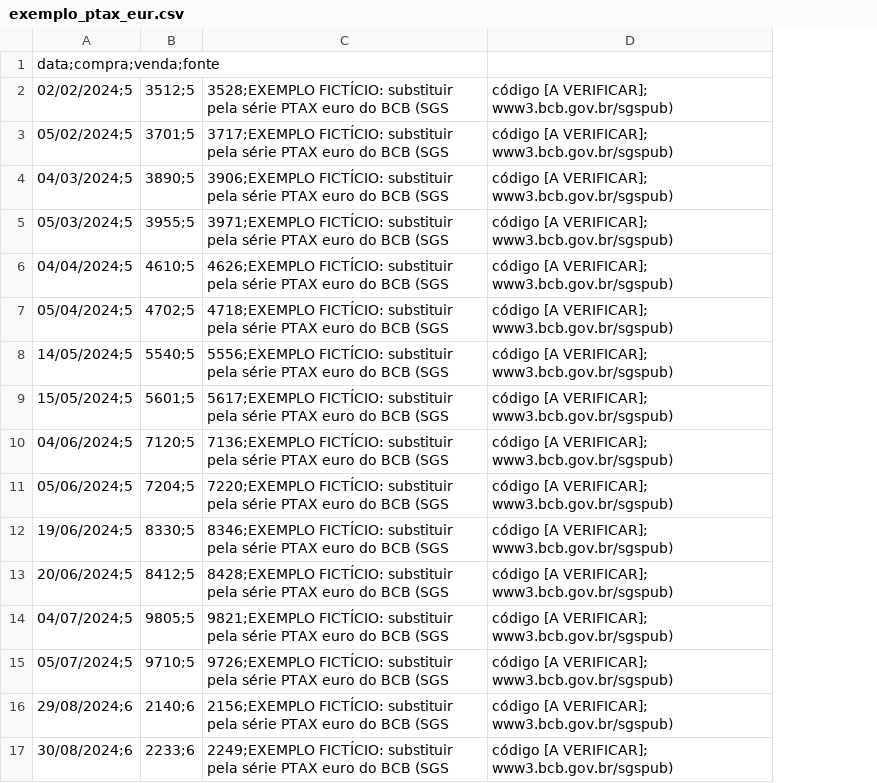
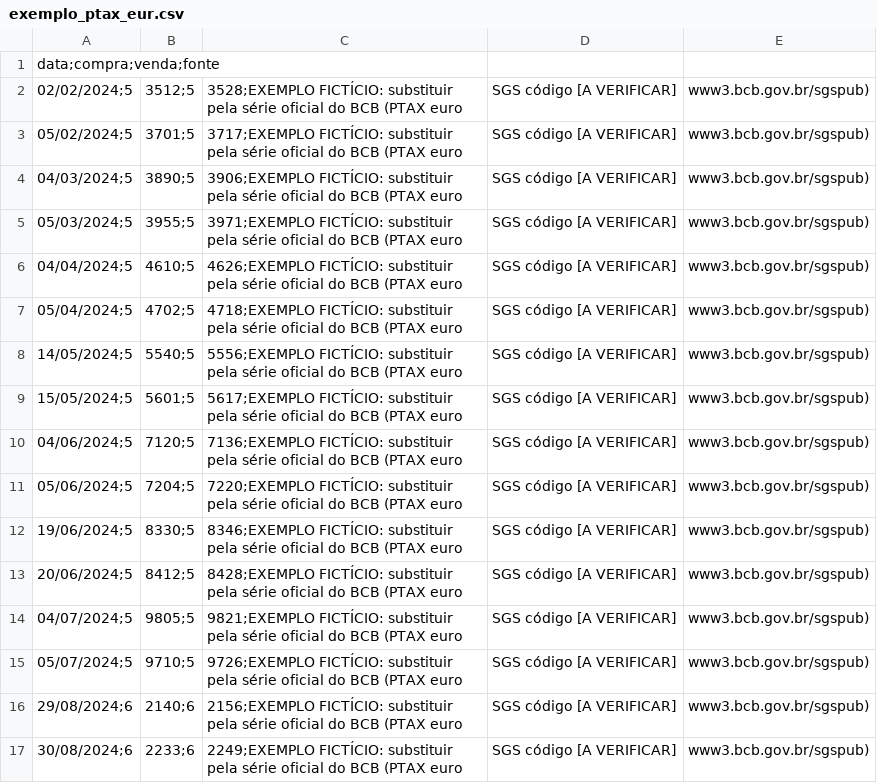
Before and after one commit to ChelfoIA/ccr-expert, a CSV file: skills/auditoria-contabil-espolio/assets/exemplo_ptax_eur.csv, drawn as a sheet; removed rows and columns are numbered as before the commit, all else as after; the diff names each change by its address in the sheet, - before the commit and + after, or states it on an @@ line.

```diff
--- a/skills/auditoria-contabil-espolio/assets/exemplo_ptax_eur.csv
+++ b/skills/auditoria-contabil-espolio/assets/exemplo_ptax_eur.csv
-column C, rows 2-17: 3528;EXEMPLO FICTÍCIO: substituir pela série PTAX euro do BCB (SGS | 3717;EXEMPLO FICTÍCIO: substituir pela série PTAX euro do BCB (SGS | 3906;EXEMPLO FICTÍCIO: substituir pela série PTAX euro do BCB (SGS | 3971;EXEMPLO FICTÍCIO: substituir pela série PTAX euro do BCB (SGS | 4626;EXEMPLO FICTÍCIO: substituir pela série PTAX euro do BCB (SGS | 4718;EXEMPLO FICTÍCIO: substituir pela série PTAX euro do BCB (SGS | 5556;EXEMPLO FICTÍCIO: substituir pela série PTAX euro do BCB (SGS | 5617;EXEMPLO FICTÍCIO: substituir pela série PTAX euro do BCB (SGS | 7136;EXEMPLO FICTÍCIO: substituir pela série PTAX euro do BCB (SGS | 7220;EXEMPLO FICTÍCIO: substituir pela série PTAX euro do BCB (SGS | 8346;EXEMPLO FICTÍCIO: substituir pela série PTAX euro do BCB (SGS | 8428;EXEMPLO FICTÍCIO: substituir pela série PTAX euro do BCB (SGS | 9821;EXEMPLO FICTÍCIO: substituir pela série PTAX euro do BCB (SGS | 9726;EXEMPLO FICTÍCIO: substituir pela série PTAX euro do BCB (SGS | 2156;EXEMPLO FICTÍCIO: substituir pela série PTAX euro do BCB (SGS | 2249;EXEMPLO FICTÍCIO: substituir pela série PTAX euro do BCB (SGS
-column D, rows 2-17: all código [A VERIFICAR]; www3.bcb.gov.br/sgspub)
+column C, rows 2-17: 3528;EXEMPLO FICTÍCIO: substituir pela série oficial do BCB (PTAX euro | 3717;EXEMPLO FICTÍCIO: substituir pela série oficial do BCB (PTAX euro | 3906;EXEMPLO FICTÍCIO: substituir pela série oficial do BCB (PTAX euro | 3971;EXEMPLO FICTÍCIO: substituir pela série oficial do BCB (PTAX euro | 4626;EXEMPLO FICTÍCIO: substituir pela série oficial do BCB (PTAX euro | 4718;EXEMPLO FICTÍCIO: substituir pela série oficial do BCB (PTAX euro | 5556;EXEMPLO FICTÍCIO: substituir pela série oficial do BCB (PTAX euro | 5617;EXEMPLO FICTÍCIO: substituir pela série oficial do BCB (PTAX euro | 7136;EXEMPLO FICTÍCIO: substituir pela série oficial do BCB (PTAX euro | 7220;EXEMPLO FICTÍCIO: substituir pela série oficial do BCB (PTAX euro | 8346;EXEMPLO FICTÍCIO: substituir pela série oficial do BCB (PTAX euro | 8428;EXEMPLO FICTÍCIO: substituir pela série oficial do BCB (PTAX euro | 9821;EXEMPLO FICTÍCIO: substituir pela série oficial do BCB (PTAX euro | 9726;EXEMPLO FICTÍCIO: substituir pela série oficial do BCB (PTAX euro | 2156;EXEMPLO FICTÍCIO: substituir pela série oficial do BCB (PTAX euro | 2249;EXEMPLO FICTÍCIO: substituir pela série oficial do BCB (PTAX euro
+column D, rows 2-17: all SGS código [A VERIFICAR]
+column E, rows 2-17: all www3.bcb.gov.br/sgspub)
```
Also changed, not shown: skills/auditoria-contabil-espolio/assets/exemplo_sociedades.csv, 2 other files.
